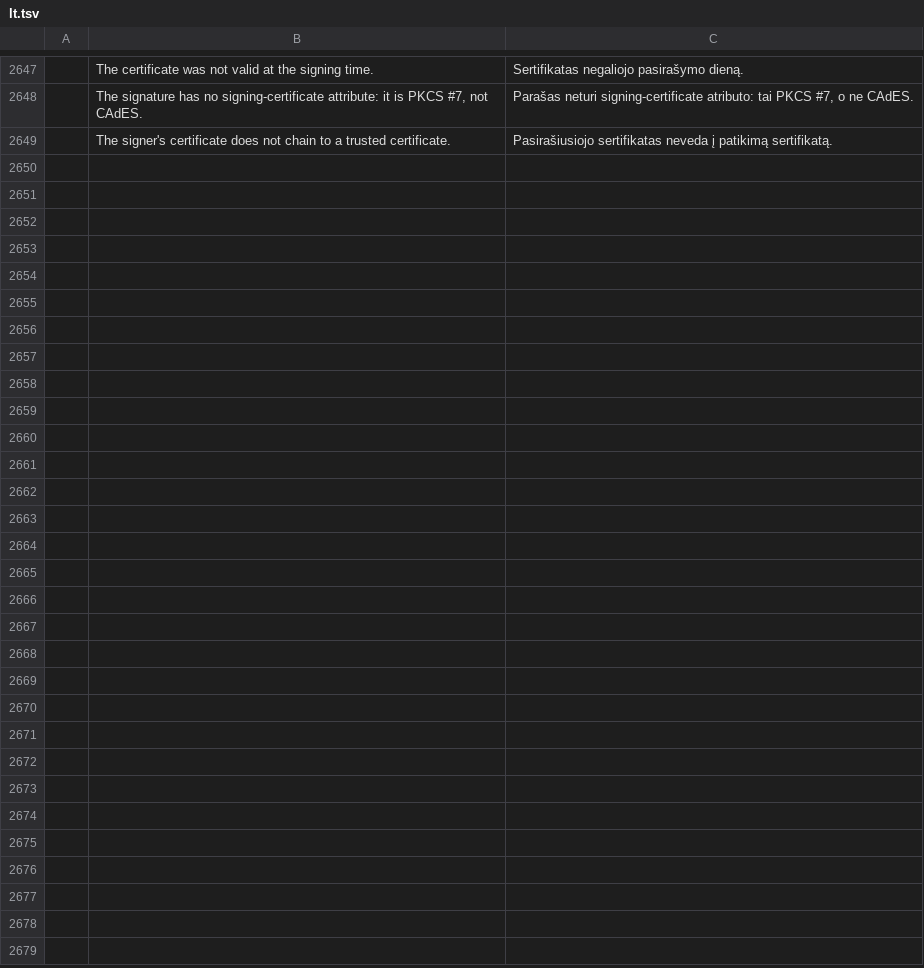
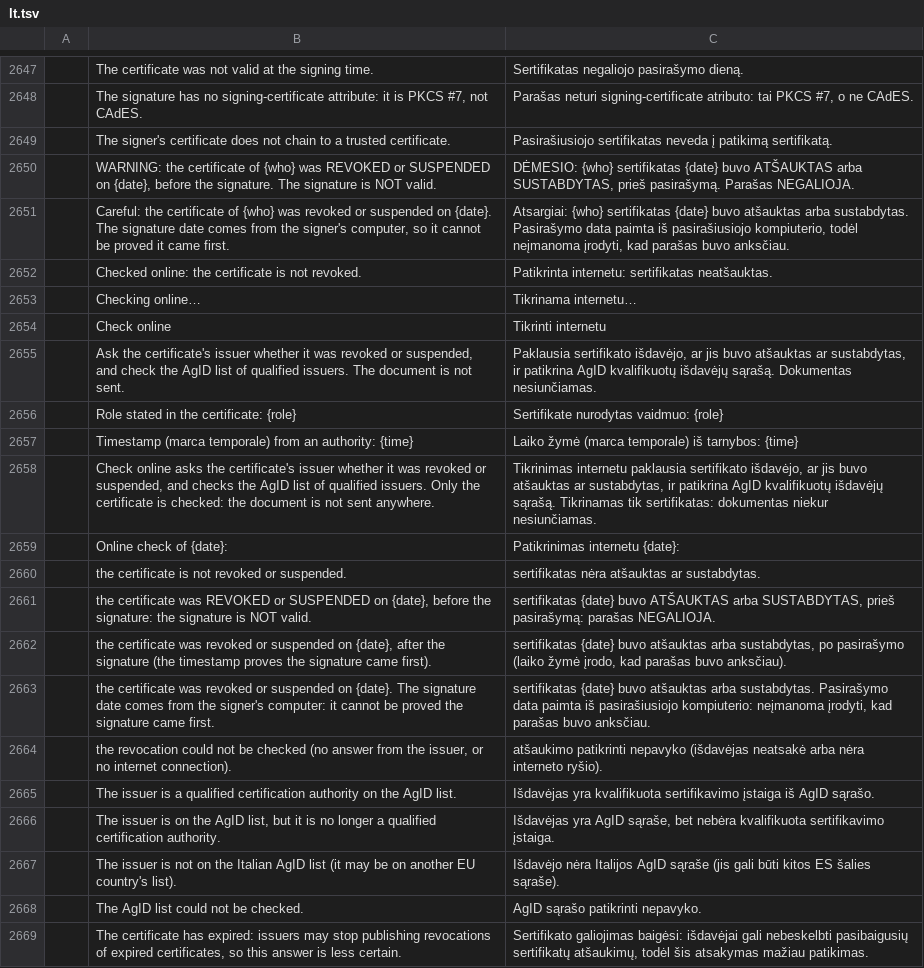
Before and after one commit to Gianluca295/pdf-simply, a TSV file: crates/ui-egui/src/i18n/lt.tsv, drawn as a sheet; only a part is shown, gaps mark what is left out; the diff covers the shown part only; the diff names each change by its address in the sheet, - before the commit and + after, or states it on an @@ line.

```diff
--- a/crates/ui-egui/src/i18n/lt.tsv
+++ b/crates/ui-egui/src/i18n/lt.tsv
+row 2650:  | WARNING: the certificate of {who} was REVOKED or SUSPENDED on {date}, before the signature. The signature is NOT valid. | DĖMESIO: {who} sertifikatas {date} buvo ATŠAUKTAS arba SUSTABDYTAS, prieš pasirašymą. Parašas NEGALIOJA.
+row 2651:  | Careful: the certificate of {who} was revoked or suspended on {date}. The signature date comes from the signer's computer, so it cannot be proved it came first. | Atsargiai: {who} sertifikatas {date} buvo atšauktas arba sustabdytas. Pasirašymo data paimta iš pasirašiusiojo kompiuterio, todėl neįmanoma įrodyti, kad parašas buvo anksčiau.
+row 2652:  | Checked online: the certificate is not revoked. | Patikrinta internetu: sertifikatas neatšauktas.
+row 2653:  | Checking online… | Tikrinama internetu…
+row 2654:  | Check online | Tikrinti internetu
+row 2655:  | Ask the certificate's issuer whether it was revoked or suspended, and check the AgID list of qualified issuers. The document is not sent. | Paklausia sertifikato išdavėjo, ar jis buvo atšauktas ar sustabdytas, ir patikrina AgID kvalifikuotų išdavėjų sąrašą. Dokumentas nesiunčiamas.
+row 2656:  | Role stated in the certificate: {role} | Sertifikate nurodytas vaidmuo: {role}
+row 2657:  | Timestamp (marca temporale) from an authority: {time} | Laiko žymė (marca temporale) iš tarnybos: {time}
+row 2658:  | Check online asks the certificate's issuer whether it was revoked or suspended, and checks the AgID list of qualified issuers. Only the certificate is checked: the document is not sent anywhere. | Tikrinimas internetu paklausia sertifikato išdavėjo, ar jis buvo atšauktas ar sustabdytas, ir patikrina AgID kvalifikuotų išdavėjų sąrašą. Tikrinamas tik sertifikatas: dokumentas niekur nesiunčiamas.
+row 2659:  | Online check of {date}: | Patikrinimas internetu {date}:
+row 2660:  | the certificate is not revoked or suspended. | sertifikatas nėra atšauktas ar sustabdytas.
+row 2661:  | the certificate was REVOKED or SUSPENDED on {date}, before the signature: the signature is NOT valid. | sertifikatas {date} buvo ATŠAUKTAS arba SUSTABDYTAS, prieš pasirašymą: parašas NEGALIOJA.
+row 2662:  | the certificate was revoked or suspended on {date}, after the signature (the timestamp proves the signature came first). | sertifikatas {date} buvo atšauktas arba sustabdytas, po pasirašymo (laiko žymė įrodo, kad parašas buvo anksčiau).
+row 2663:  | the certificate was revoked or suspended on {date}. The signature date comes from the signer's computer: it cannot be proved the signature came first. | sertifikatas {date} buvo atšauktas arba sustabdytas. Pasirašymo data paimta iš pasirašiusiojo kompiuterio: neįmanoma įrodyti, kad parašas buvo anksčiau.
+row 2664:  | the revocation could not be checked (no answer from the issuer, or no internet connection). | atšaukimo patikrinti nepavyko (išdavėjas neatsakė arba nėra interneto ryšio).
+row 2665:  | The issuer is a qualified certification authority on the AgID list. | Išdavėjas yra kvalifikuota sertifikavimo įstaiga iš AgID sąrašo.
+row 2666:  | The issuer is on the AgID list, but it is no longer a qualified certification authority. | Išdavėjas yra AgID sąraše, bet nebėra kvalifikuota sertifikavimo įstaiga.
+row 2667:  | The issuer is not on the Italian AgID list (it may be on another EU country's list). | Išdavėjo nėra Italijos AgID sąraše (jis gali būti kitos ES šalies sąraše).
+row 2668:  | The AgID list could not be checked. | AgID sąrašo patikrinti nepavyko.
+row 2669:  | The certificate has expired: issuers may stop publishing revocations of expired certificates, so this answer is less certain. | Sertifikato galiojimas baigėsi: išdavėjai gali nebeskelbti pasibaigusių sertifikatų atšaukimų, todėl šis atsakymas mažiau patikimas.
```
Also changed, not shown: 11 added rows elsewhere in this file, crates/ui-egui/src/i18n/el.tsv, crates/ui-egui/src/i18n/it.tsv, 31 other files.
